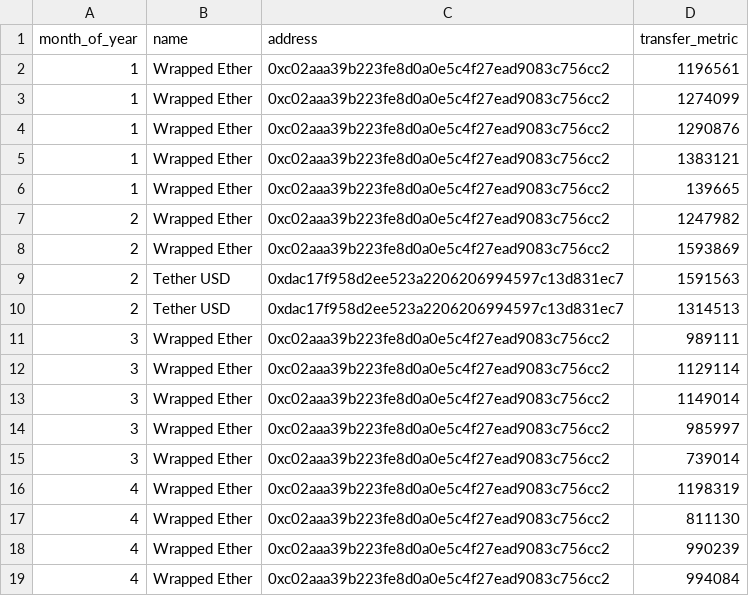
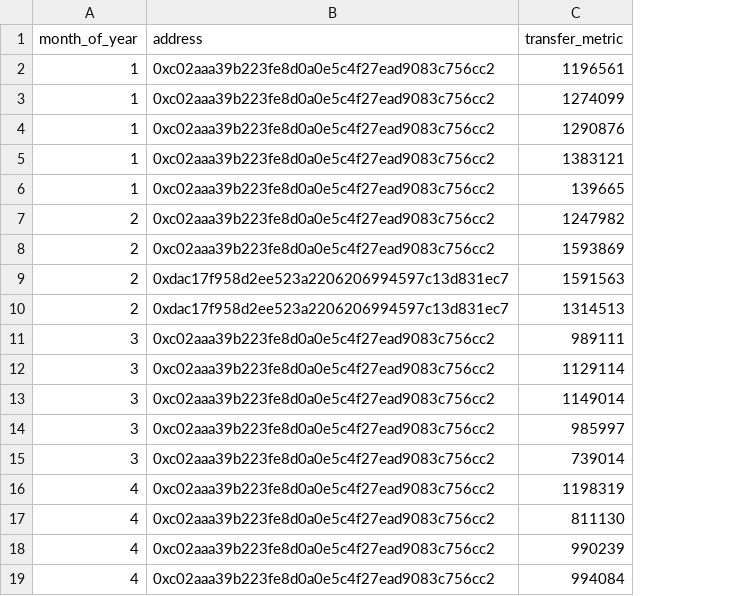
Before and after one commit to HG1112/RWA, a CSV file: output/count.csv, drawn as a sheet; the diff names each change by its address in the sheet, - before the commit and + after, or states it on an @@ line.

```diff
--- a/output/count.csv
+++ b/output/count.csv
-column B (name), rows 2-19: Wrapped Ether | Wrapped Ether | Wrapped Ether | Wrapped Ether | Wrapped Ether | Wrapped Ether | Wrapped Ether | Tether USD | Tether USD | Wrapped Ether | Wrapped Ether | Wrapped Ether | Wrapped Ether | Wrapped Ether | Wrapped Ether | Wrapped Ether | Wrapped Ether | Wrapped Ether
```
Also changed, not shown: output/sum.csv, 1 other file.
